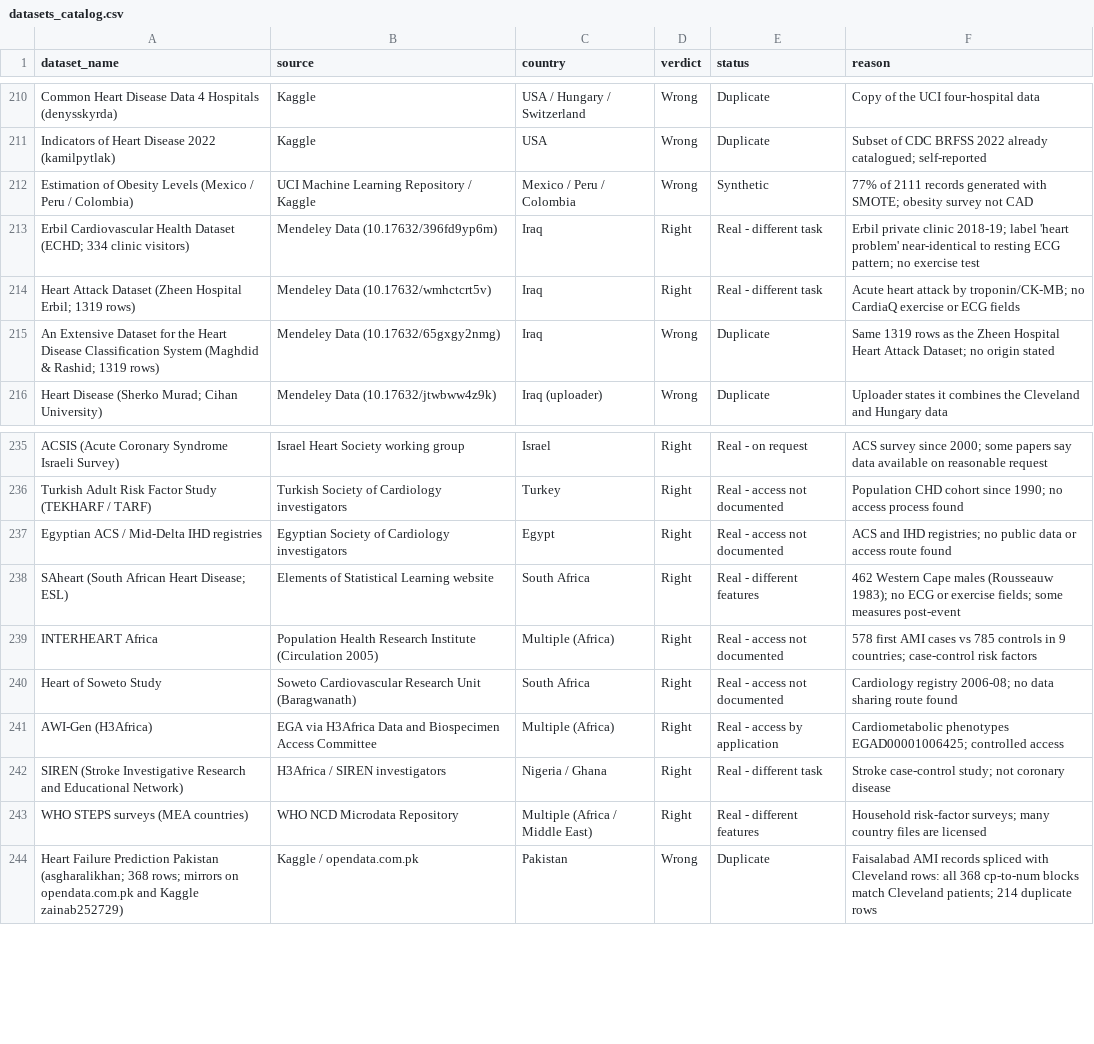
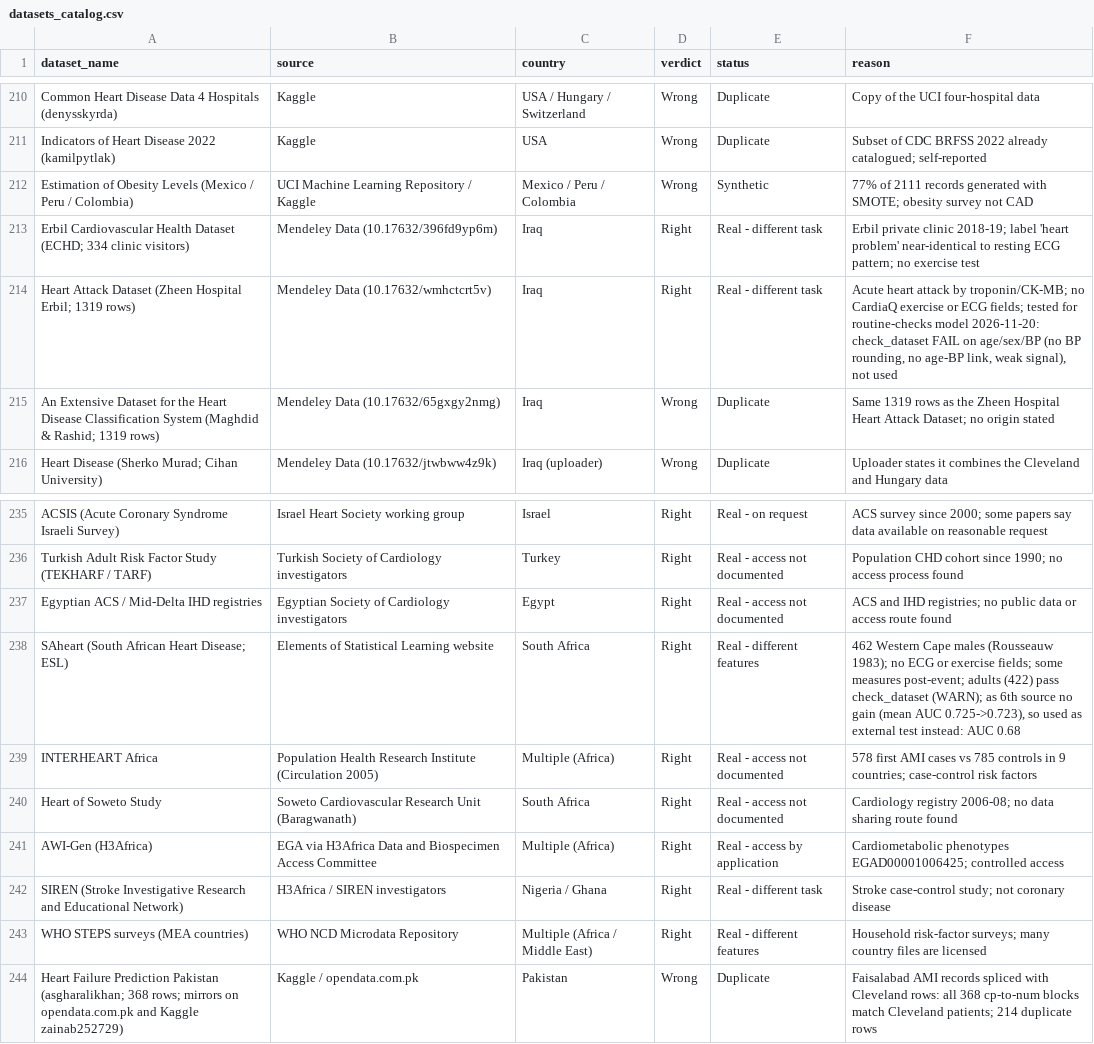
Before and after one commit to Albinoy/heart-disease-quantum, a CSV file: datasets_catalog.csv, drawn as a sheet; only a part is shown, gaps mark what is left out.

```diff
--- a/datasets_catalog.csv
+++ b/datasets_catalog.csv
@@ -213,3 +213,3 @@ Estimation of Obesity Levels (Mexico / Peru / Colombia),UCI Machine Learning Rep
 Erbil Cardiovascular Health Dataset (ECHD; 334 clinic visitors),Mendeley Data (10.17632/396fd9yp6m),Iraq,Right,Real - different task,Erbil private clinic 2018-19; label 'heart problem' near-identical to resting ECG pattern; no exercise test
-Heart Attack Dataset (Zheen Hospital Erbil; 1319 rows),Mendeley Data (10.17632/wmhctcrt5v),Iraq,Right,Real - different task,Acute heart attack by troponin/CK-MB; no CardiaQ exercise or ECG fields
+Heart Attack Dataset (Zheen Hospital Erbil; 1319 rows),Mendeley Data (10.17632/wmhctcrt5v),Iraq,Right,Real - different task,"Acute heart attack by troponin/CK-MB; no CardiaQ exercise or ECG fields; tested for routine-checks model 2026-11-20: check_dataset FAIL on age/sex/BP (no BP rounding, no age-BP link, weak signal), not used"
 An Extensive Dataset for the Heart Disease Classification System (Maghdid & Rashid; 1319 rows),Mendeley Data (10.17632/65gxgy2nmg),Iraq,Wrong,Duplicate,Same 1319 rows as the Zheen Hospital Heart Attack Dataset; no origin stated
@@ -237,3 +237,3 @@ Turkish Adult Risk Factor Study (TEKHARF / TARF),Turkish Society of Cardiology i
 Egyptian ACS / Mid-Delta IHD registries,Egyptian Society of Cardiology investigators,Egypt,Right,Real - access not documented,ACS and IHD registries; no public data or access route found
-SAheart (South African Heart Disease; ESL),Elements of Statistical Learning website,South Africa,Right,Real - different features,462 Western Cape males (Rousseauw 1983); no ECG or exercise fields; some measures post-event
+SAheart (South African Heart Disease; ESL),Elements of Statistical Learning website,South Africa,Right,Real - different features,"462 Western Cape males (Rousseauw 1983); no ECG or exercise fields; some measures post-event; adults (422) pass check_dataset (WARN); as 6th source no gain (mean AUC 0.725->0.723), so used as external test instead: AUC 0.68"
 INTERHEART Africa,Population Health Research Institute (Circulation 2005),Multiple (Africa),Right,Real - access not documented,578 first AMI cases vs 785 controls in 9 countries; case-control risk factors
```
Also changed, not shown: results/cv_folds.csv, results/cv_summary.csv, 19 other files.
